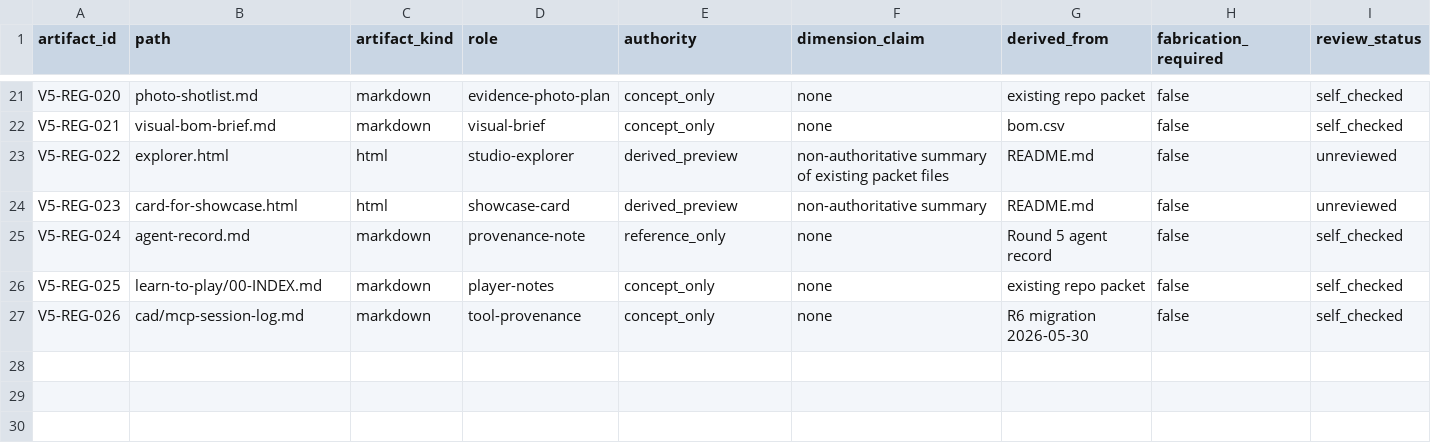
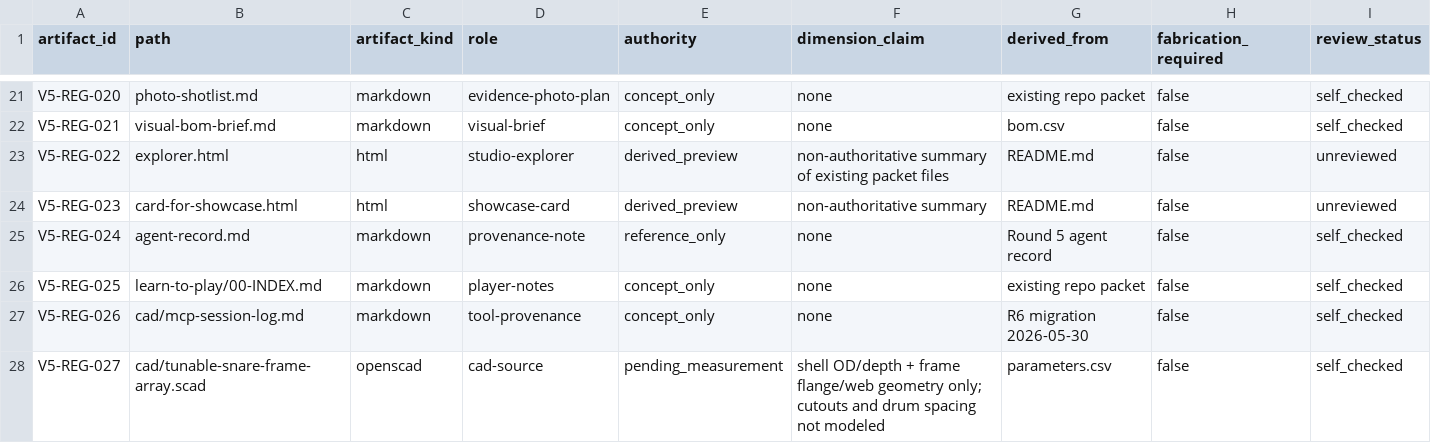
Before and after one commit to tonykoop/tunable-snare-frame-array, a CSV file: visual-output-register.csv, drawn as a sheet; only a part is shown, gaps mark what is left out; rows hold the shown columns only; the diff names each change by its address in the sheet, - before the commit and + after, or states it on an @@ line.

```diff
--- a/visual-output-register.csv
+++ b/visual-output-register.csv
+row 28: V5-REG-027 | cad/tunable-snare-frame-array.scad | openscad | cad-source | pending_measurement | shell OD/depth + frame flange/web geometry only; cutouts and drum spacing not modeled | parameters.csv | false | self_checked
```
Also changed, not shown: 6 other files.
